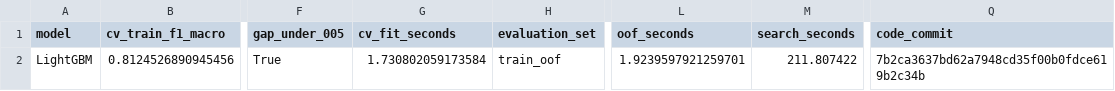
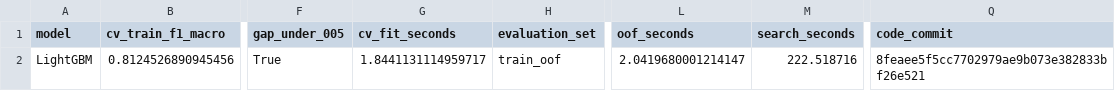
Before and after one commit to T6-P5-Classification/bcn-price-classifier, a CSV file: docs/results/lightgbm_comparison.csv, drawn as a sheet; only a part is shown, gaps mark what is left out; the diff names each change by its address in the sheet, - before the commit and + after, or states it on an @@ line.

Commit message:
results(lightgbm): ejecución con registro completo de Optuna (#21)
Mismo resultado (prueba 11, F1 validación 0,763, gap 0,049); code_commit
apunta ahora al código que generó los resultados.

```diff
--- a/docs/results/lightgbm_comparison.csv
+++ b/docs/results/lightgbm_comparison.csv
-G2 (cv_fit_seconds): 1.730802059173584
+G2 (cv_fit_seconds): 1.8441131114959717
-L2 (oof_seconds): 1.9239597921259701
+L2 (oof_seconds): 2.0419680001214147
-M2 (search_seconds): 211.807422
+M2 (search_seconds): 222.518716
-Q2 (code_commit): 7b2ca3637bd62a7948cd35f00b0fdce619b2c34b
+Q2 (code_commit): 8feaee5f5cc7702979ae9b073e382833bf26e521
```
Also changed, not shown: 3 other files.
